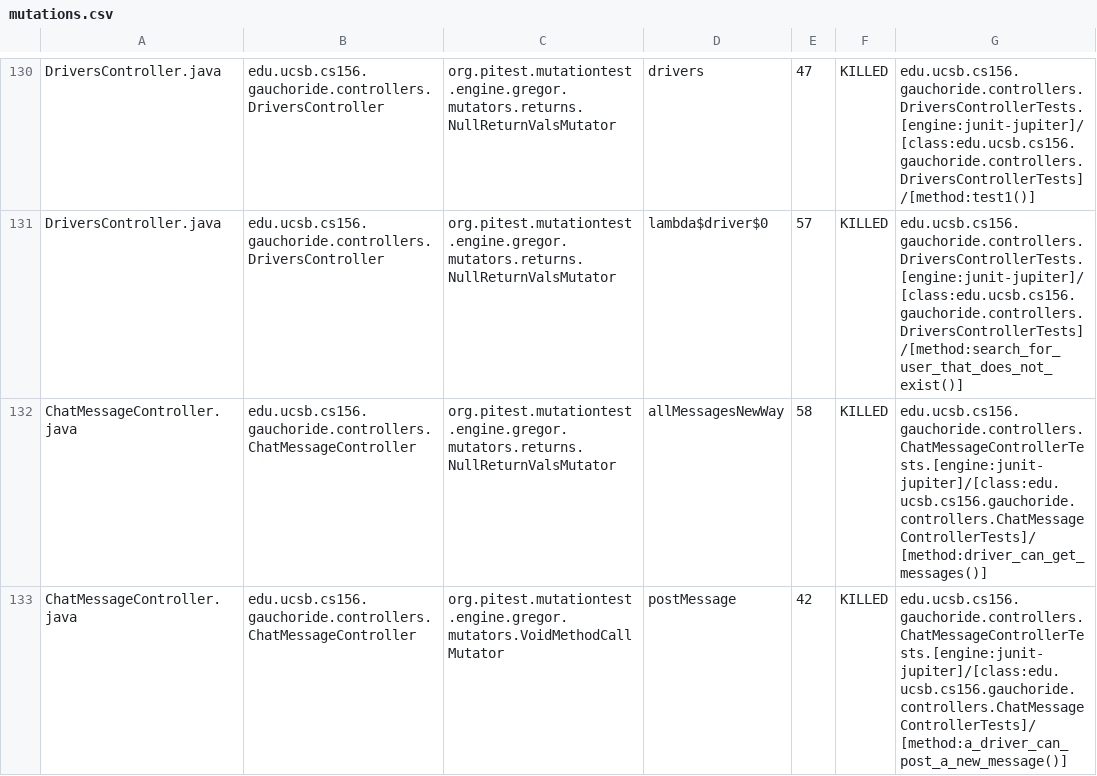
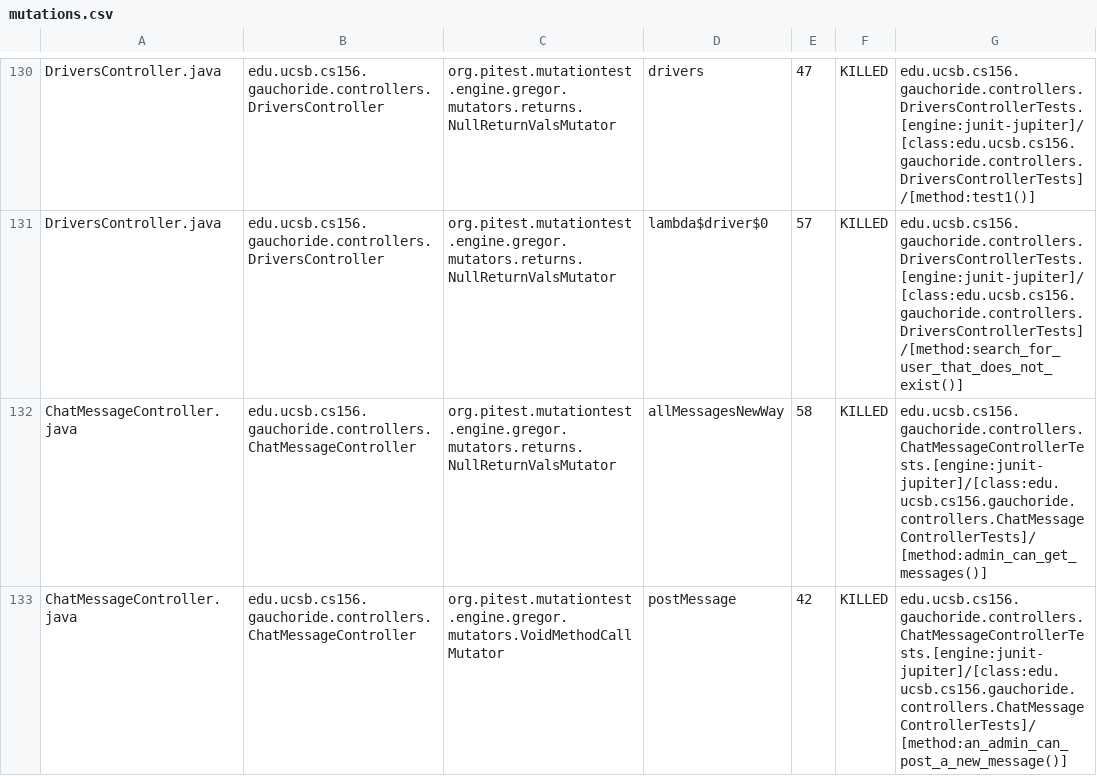
Before and after one commit to ucsb-cs156-w24/proj-gauchoride-w24-7pm-1, a CSV file: prs/35/pitest/mutations.csv, drawn as a sheet; only a part is shown, gaps mark what is left out; the diff covers the shown part only.

Commit message:
Deploying to gh-pages from @ ucsb-cs156-w24/proj-gauchoride-w24-7pm-1@cd317d97f6ef2b595f279d4a0a986d1a9aa27495 🚀

```diff
--- a/prs/35/pitest/mutations.csv
+++ b/prs/35/pitest/mutations.csv
@@ -131,3 +131,3 @@ DriversController.java,edu.ucsb.cs156.gauchoride.controllers.DriversController,o
 DriversController.java,edu.ucsb.cs156.gauchoride.controllers.DriversController,org.pitest.mutationtest.engine.gregor.mutators.returns.NullReturnValsMutator,lambda$driver$0,57,KILLED,edu.ucsb.cs156.gauchoride.controllers.DriversControllerTests.[engine:junit-jupiter]/[class:edu.ucsb.cs156.gauchoride.controllers.DriversControllerTests]/[method:search_for_user_that_does_not_exist()]
-ChatMessageController.java,edu.ucsb.cs156.gauchoride.controllers.ChatMessageController,org.pitest.mutationtest.engine.gregor.mutators.returns.NullReturnValsMutator,allMessagesNewWay,58,KILLED,edu.ucsb.cs156.gauchoride.controllers.ChatMessageControllerTests.[engine:junit-jupiter]/[class:edu.ucsb.cs156.gauchoride.controllers.ChatMessageControllerTests]/[method:driver_can_get_messages()]
-ChatMessageController.java,edu.ucsb.cs156.gauchoride.controllers.ChatMessageController,org.pitest.mutationtest.engine.gregor.mutators.VoidMethodCallMutator,postMessage,42,KILLED,edu.ucsb.cs156.gauchoride.controllers.ChatMessageControllerTests.[engine:junit-jupiter]/[class:edu.ucsb.cs156.gauchoride.controllers.ChatMessageControllerTests]/[method:a_driver_can_post_a_new_message()]
+ChatMessageController.java,edu.ucsb.cs156.gauchoride.controllers.ChatMessageController,org.pitest.mutationtest.engine.gregor.mutators.returns.NullReturnValsMutator,allMessagesNewWay,58,KILLED,edu.ucsb.cs156.gauchoride.controllers.ChatMessageControllerTests.[engine:junit-jupiter]/[class:edu.ucsb.cs156.gauchoride.controllers.ChatMessageControllerTests]/[method:admin_can_get_messages()]
+ChatMessageController.java,edu.ucsb.cs156.gauchoride.controllers.ChatMessageController,org.pitest.mutationtest.engine.gregor.mutators.VoidMethodCallMutator,postMessage,42,KILLED,edu.ucsb.cs156.gauchoride.controllers.ChatMessageControllerTests.[engine:junit-jupiter]/[class:edu.ucsb.cs156.gauchoride.controllers.ChatMessageControllerTests]/[method:an_admin_can_post_a_new_message()]
```
Also changed, not shown: 40 edited cells elsewhere in this file, 16 other files.
